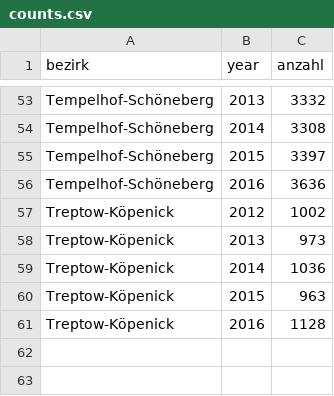
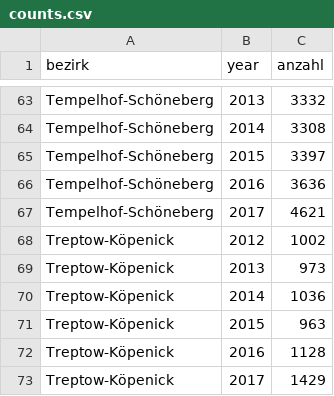
Before and after one commit to franksh/berlin-names, a CSV file: data/processed/counts.csv, drawn as a sheet; only a part is shown, gaps mark what is left out; the diff covers the shown part only; the diff names each change by its address in the sheet, - before the commit and + after, or states it on an @@ line.

```diff
--- a/data/processed/counts.csv
+++ b/data/processed/counts.csv
+row 67: Tempelhof-Schöneberg | 2017 | 4621
+row 73: Treptow-Köpenick | 2017 | 1429
```
Also changed, not shown: 10 added rows elsewhere in this file, 27 other files.
